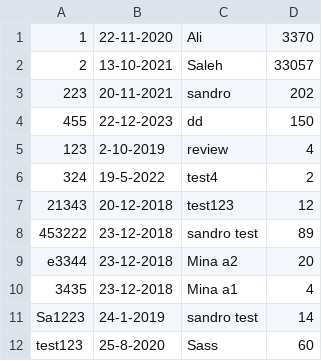
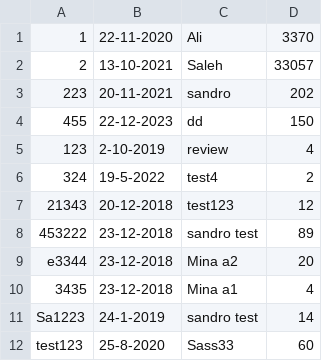
Before and after one commit to Sandro-Meniawy/Udacity_SalesInvoiceGenerator, a CSV file: InvoicesFiles/InvoiceHeader.csv, drawn as a sheet.

```diff
--- a/InvoicesFiles/InvoiceHeader.csv
+++ b/InvoicesFiles/InvoiceHeader.csv
@@ -11,2 +11,2 @@ e3344,23-12-2018,Mina a2,20
 Sa1223,24-1-2019,sandro test,14
-test123,25-8-2020,Sass,60
+test123,25-8-2020,Sass33,60
```
Also changed, not shown: 9 other files.
